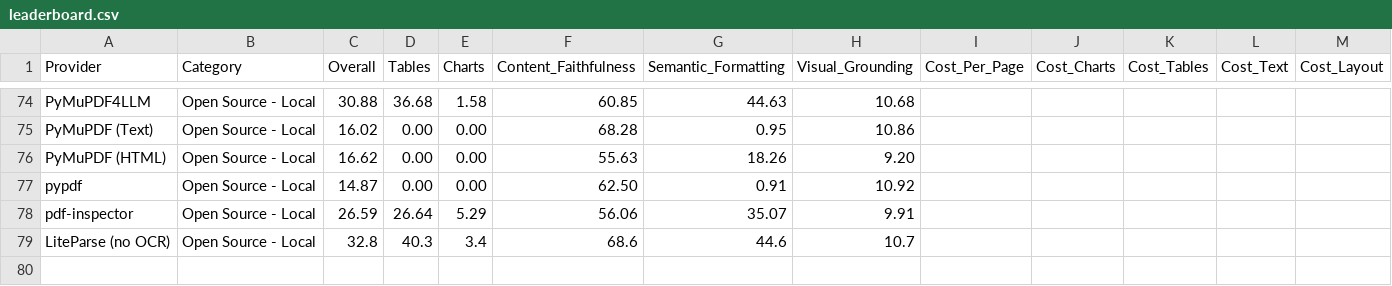
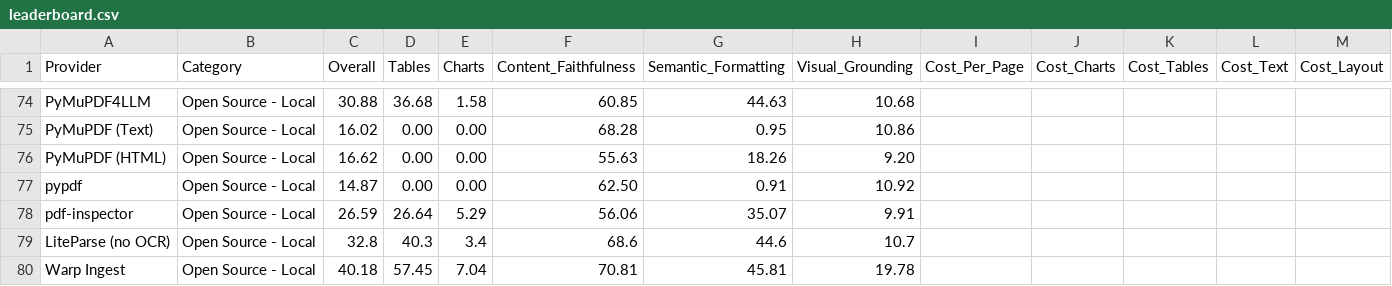
Before and after one commit to Firas013/ArabicFinBench, a CSV file: leaderboard.csv, drawn as a sheet; only a part is shown, gaps mark what is left out; rows hold the shown columns only; the diff names each change by its address in the sheet, - before the commit and + after, or states it on an @@ line.

Commit message:
Add Warp Ingest parse pipeline (#76)
* Add Warp Ingest pipeline

* Fix import sorting in warp_ingest tests

```diff
--- a/leaderboard.csv
+++ b/leaderboard.csv
+row 80: Warp Ingest | Open Source - Local | 40.18 | 57.45 | 7.04 | 70.81 | 45.81 | 19.78
```
Also changed, not shown: 8 other files.
